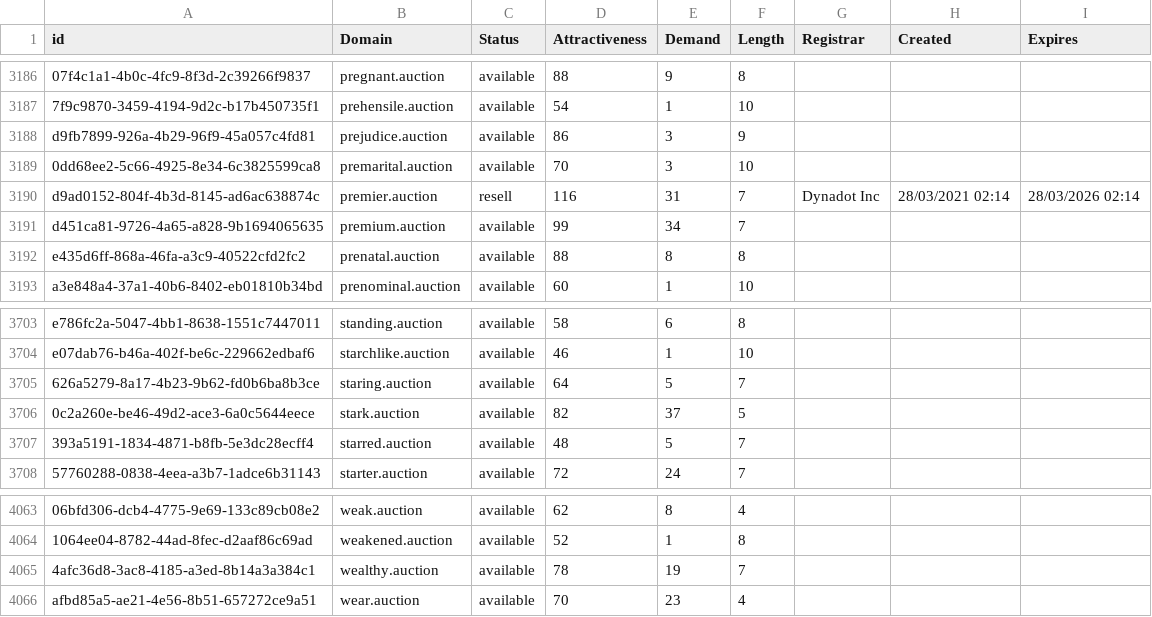
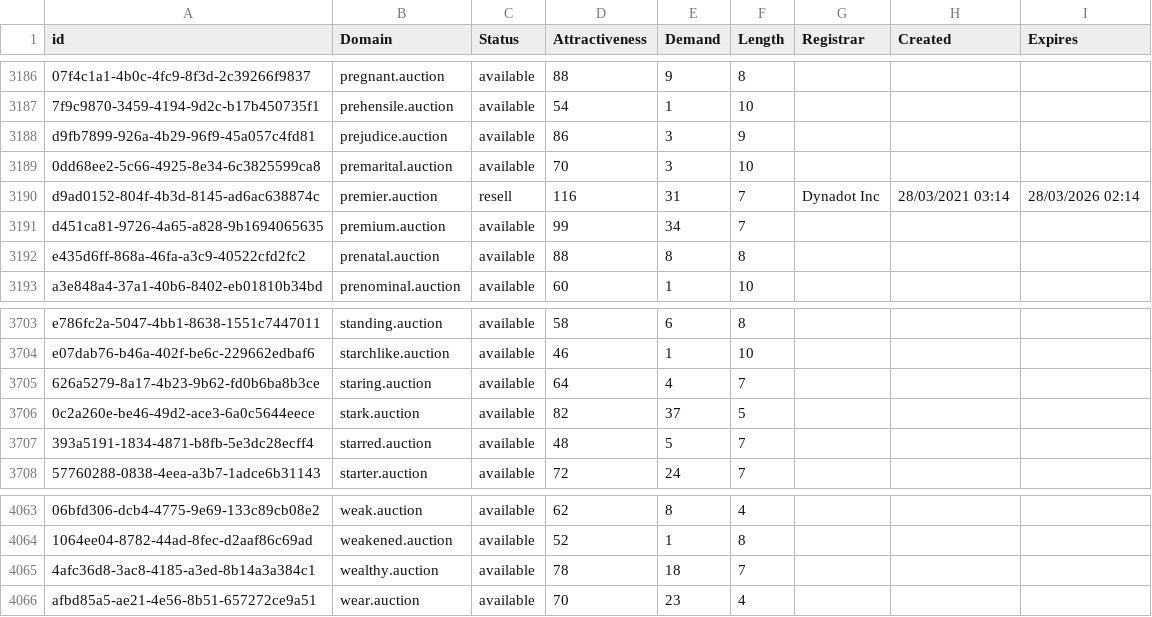
Before and after one commit to UniqueDomains/auction-oneword-domains, a CSV file: auction.csv, drawn as a sheet; only a part is shown, gaps mark what is left out; the diff covers the shown part only; the diff names each change by its address in the sheet, - before the commit and + after, or states it on an @@ line.

```diff
--- a/auction.csv
+++ b/auction.csv
-H3190 (Created): 28/03/2021 02:14
+H3190 (Created): 28/03/2021 03:14
-E3705 (Demand): 5
+E3705 (Demand): 4
-E4065 (Demand): 19
+E4065 (Demand): 18
```
Also changed, not shown: 5 edited cells elsewhere in this file, 2 other files.
